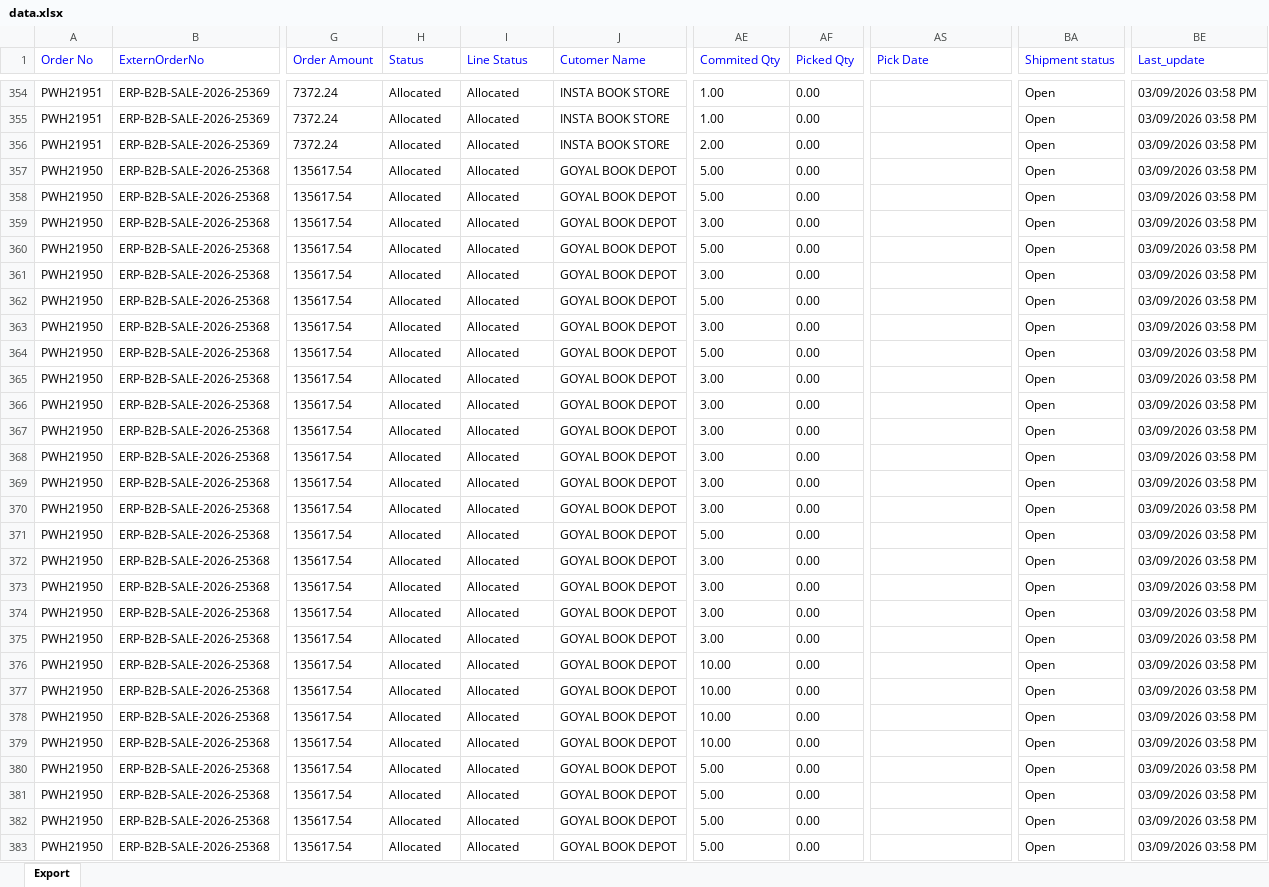
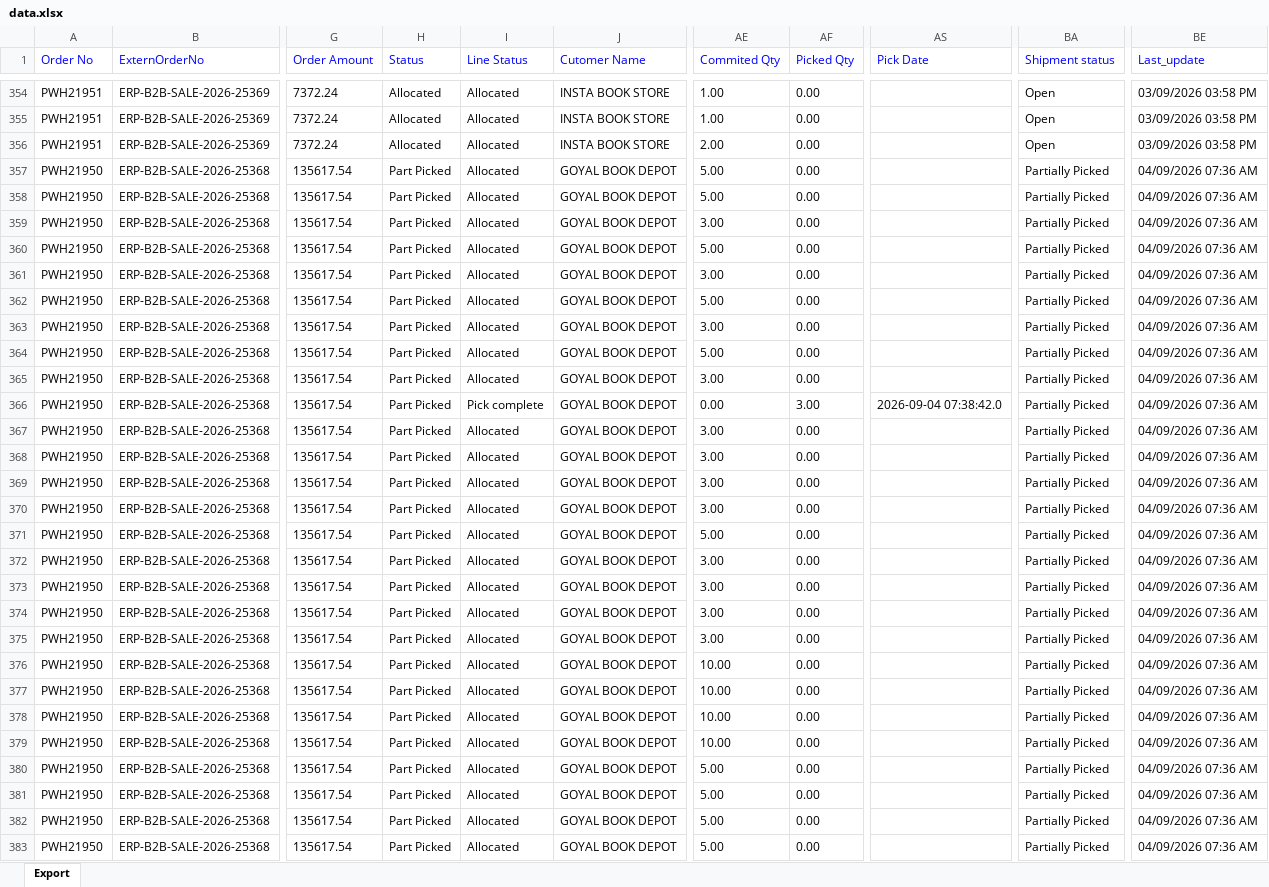
Before and after one commit to Kamal2-Pal/PW-Master-Dashboard-V2, an Excel workbook: data.xlsx, sheet Export, drawn as a sheet; only a part is shown, gaps mark what is left out; values as stored, in another font and other column widths than the file's, no borders; the diff covers the shown part only; the diff names each change by its address in the sheet, - before the commit and + after, or states it on an @@ line.

```diff
--- a/data.xlsx (sheet Export)
+++ b/data.xlsx (sheet Export)
-H357:H383 (Status): Allocated
+H357:H383 (Status): Part Picked
-BA357:BA383 (Shipment status): Open
+BA357:BA383 (Shipment status): Partially Picked
-BE357:BE383 (Last_update): 03/09/2026 03:58 PM
+BE357:BE383 (Last_update): 04/09/2026 07:36 AM
-I366 (Line Status): Allocated
+I366 (Line Status): Pick complete
-AE366 (Commited Qty): 3.00
+AE366 (Commited Qty): 0.00
-AF366 (Picked Qty): 0.00
+AF366 (Picked Qty): 3.00
-AS366 (Pick Date): (empty)
+AS366 (Pick Date): 2026-09-04 07:38:42.0
```
Also changed, not shown: 827 edited cells elsewhere in this sheet, 1 other file.
